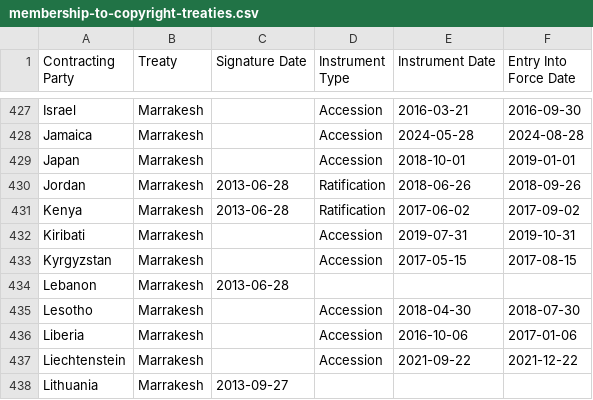
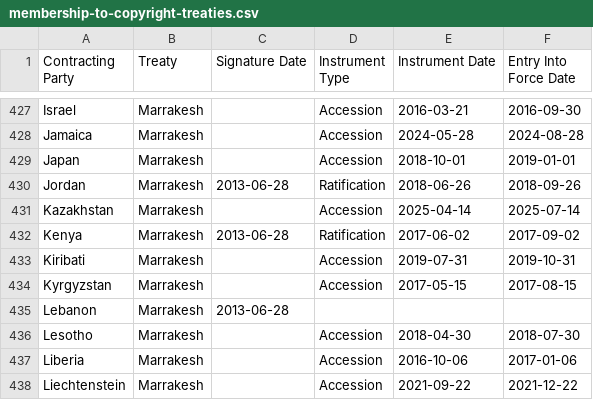
Before and after one commit to datasets/membership-to-copyright-treaties, a CSV file: data/membership-to-copyright-treaties.csv, drawn as a sheet; only a part is shown, gaps mark what is left out; the shorter side is filled out with more unchanged rows; the diff names each change by its address in the sheet, - before the commit and + after, or states it on an @@ line.

```diff
--- a/data/membership-to-copyright-treaties.csv
+++ b/data/membership-to-copyright-treaties.csv
+row 431: Kazakhstan | Marrakesh |  | Accession | 2025-04-14 | 2025-07-14
```
